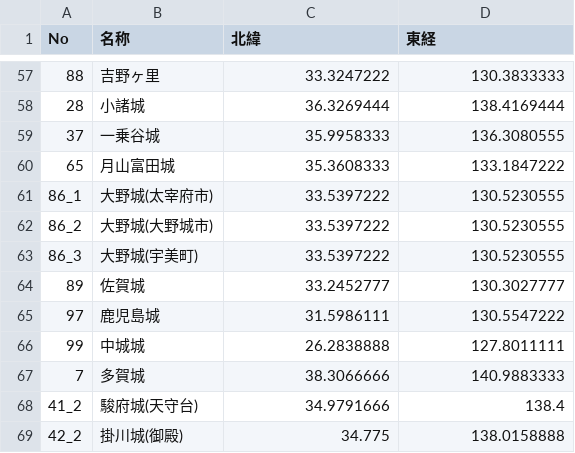
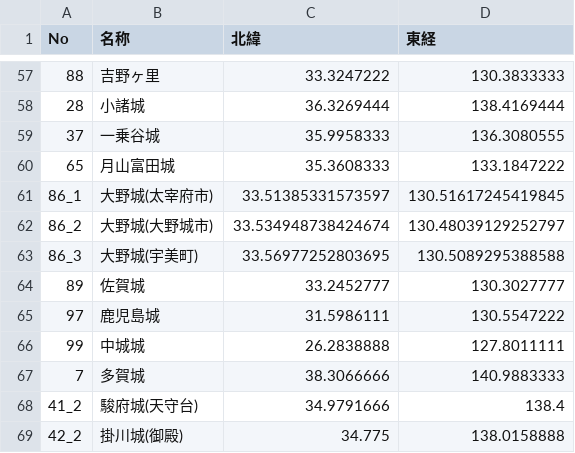
Before and after one commit to FRANKI3420/Castles-Visiting-Record-Website, a CSV file: data/catsle_card.csv, drawn as a sheet; only a part is shown, gaps mark what is left out; the diff names each change by its address in the sheet, - before the commit and + after, or states it on an @@ line.

```diff
--- a/data/catsle_card.csv
+++ b/data/catsle_card.csv
-C61 (北緯): 33.5397222
+C61 (北緯): 33.51385331573597
-D61 (東経): 130.5230555
+D61 (東経): 130.51617245419845
-C62 (北緯): 33.5397222
+C62 (北緯): 33.534948738424674
-D62 (東経): 130.5230555
+D62 (東経): 130.48039129252797
-C63 (北緯): 33.5397222
+C63 (北緯): 33.56977252803695
-D63 (東経): 130.5230555
+D63 (東経): 130.5089295388588
```
Also changed, not shown: data/8dan.csv, data/catsle_card_zoku.csv, 5 other files.
